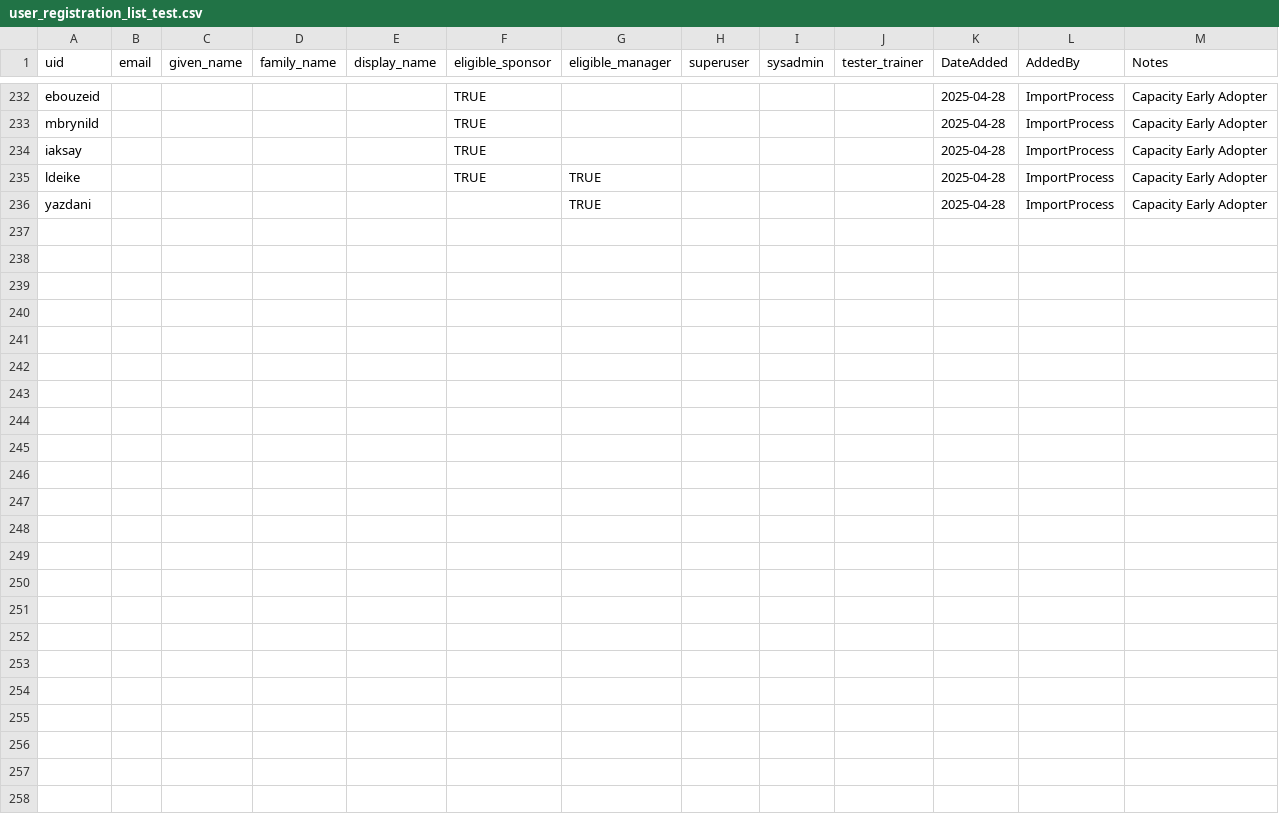
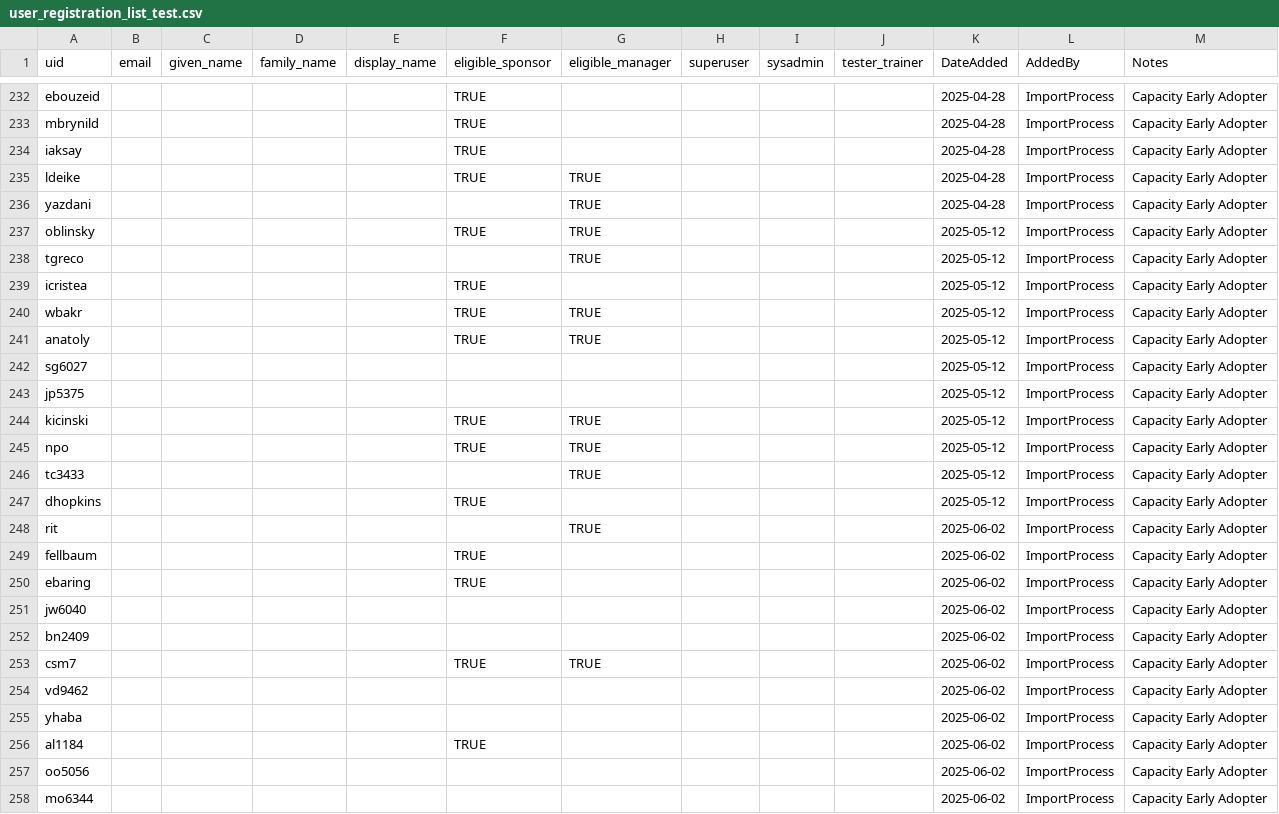
Before and after one commit to pulibrary/tigerdata-app, a CSV file: data/user_registration_list_test.csv, drawn as a sheet; only a part is shown, gaps mark what is left out.

Commit message:
Adding new Production users for 2025-06-02
fixes #1518

```diff
--- a/data/user_registration_list_test.csv
+++ b/data/user_registration_list_test.csv
@@ -236 +236,23 @@ ldeike,,,,,TRUE,TRUE,,,,2025-04-28,ImportProcess,Capacity Early Adopter
 yazdani,,,,,,TRUE,,,,2025-04-28,ImportProcess,Capacity Early Adopter
+oblinsky,,,,,TRUE,TRUE,,,,2025-05-12,ImportProcess,Capacity Early Adopter
+tgreco,,,,,,TRUE,,,,2025-05-12,ImportProcess,Capacity Early Adopter
+icristea,,,,,TRUE,,,,,2025-05-12,ImportProcess,Capacity Early Adopter
+wbakr,,,,,TRUE,TRUE,,,,2025-05-12,ImportProcess,Capacity Early Adopter
+anatoly,,,,,TRUE,TRUE,,,,2025-05-12,ImportProcess,Capacity Early Adopter
+sg6027,,,,,,,,,,2025-05-12,ImportProcess,Capacity Early Adopter
+jp5375,,,,,,,,,,2025-05-12,ImportProcess,Capacity Early Adopter
+kicinski,,,,,TRUE,TRUE,,,,2025-05-12,ImportProcess,Capacity Early Adopter
+npo,,,,,TRUE,TRUE,,,,2025-05-12,ImportProcess,Capacity Early Adopter
+tc3433,,,,,,TRUE,,,,2025-05-12,ImportProcess,Capacity Early Adopter
+dhopkins,,,,,TRUE,,,,,2025-05-12,ImportProcess,Capacity Early Adopter
+rit,,,,,,TRUE,,,,2025-06-02,ImportProcess,Capacity Early Adopter
+fellbaum,,,,,TRUE,,,,,2025-06-02,ImportProcess,Capacity Early Adopter
+ebaring,,,,,TRUE,,,,,2025-06-02,ImportProcess,Capacity Early Adopter
+jw6040,,,,,,,,,,2025-06-02,ImportProcess,Capacity Early Adopter
+bn2409,,,,,,,,,,2025-06-02,ImportProcess,Capacity Early Adopter
+csm7,,,,,TRUE,TRUE,,,,2025-06-02,ImportProcess,Capacity Early Adopter
+vd9462,,,,,,,,,,2025-06-02,ImportProcess,Capacity Early Adopter
+yhaba,,,,,,,,,,2025-06-02,ImportProcess,Capacity Early Adopter
+al1184,,,,,TRUE,,,,,2025-06-02,ImportProcess,Capacity Early Adopter
+oo5056,,,,,,,,,,2025-06-02,ImportProcess,Capacity Early Adopter
+mo6344,,,,,,,,,,2025-06-02,ImportProcess,Capacity Early Adopter
```
Also changed, not shown: data/user_registration_list_development.csv, data/user_registration_list_production.csv, 3 other files.
